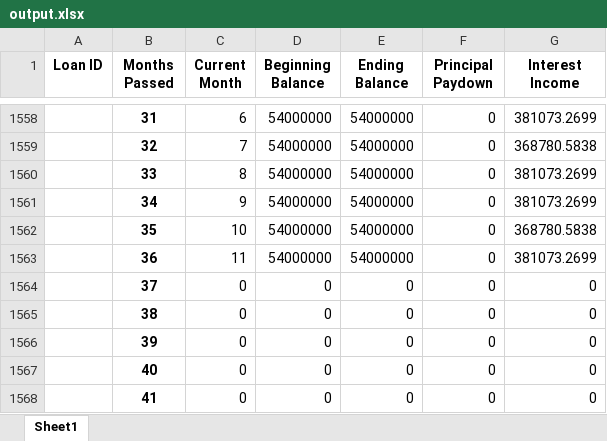
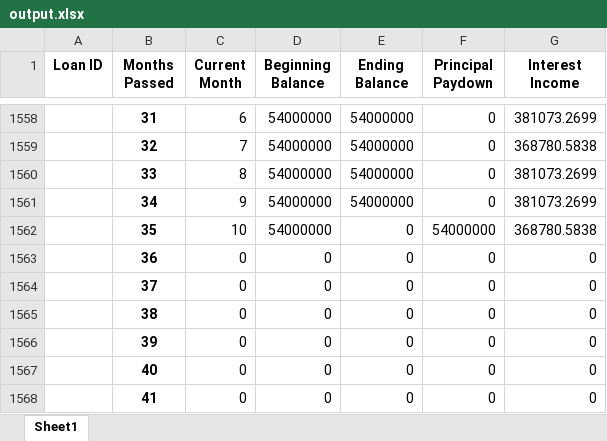
Before and after one commit to sdufays/Finance-Simulations-2023, an Excel workbook: output.xlsx, sheet Sheet1, drawn as a sheet; only a part is shown, gaps mark what is left out; values as stored, in another font and other column widths than the file's, no borders; removed rows and columns are numbered as before the commit, all else as after; the diff covers the shown part only; the diff names each change by its address in the sheet, - before the commit and + after, or states it on an @@ line.

```diff
--- a/output.xlsx (sheet Sheet1)
+++ b/output.xlsx (sheet Sheet1)
-E1562 (Ending Balance): 54000000
+E1562 (Ending Balance): 0
-F1562 (Principal Paydown): 0
+F1562 (Principal Paydown): 54000000
-row 1563:  | 36 | 11 | 54000000 | 54000000 | 0 | 381073.2699
@@ row 1441 moved to row 1563: 36 @@
```
Also changed, not shown: 17 added rows, 16 removed rows, 7 moved rows and 12 edited cells elsewhere in this sheet, 2 other files.
